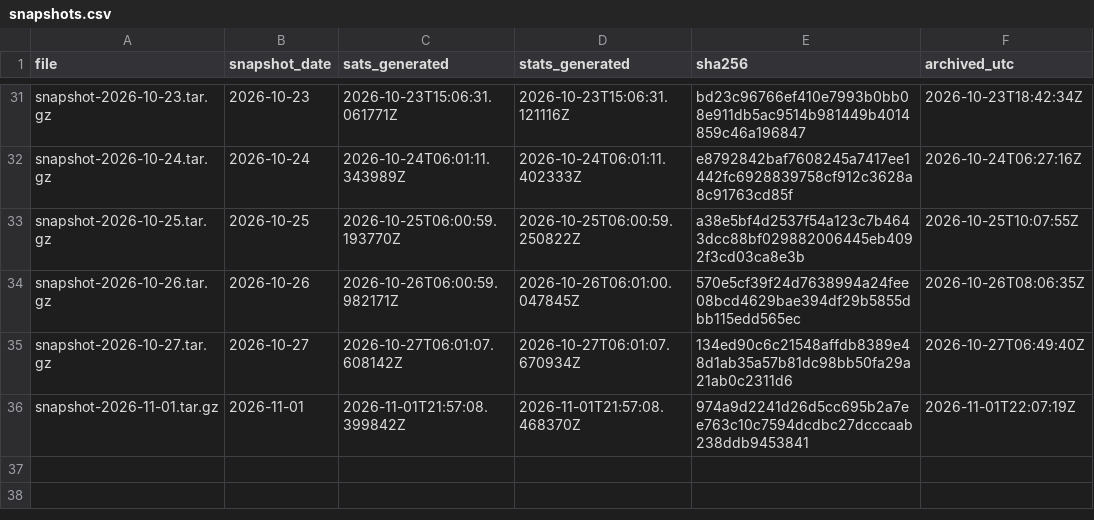
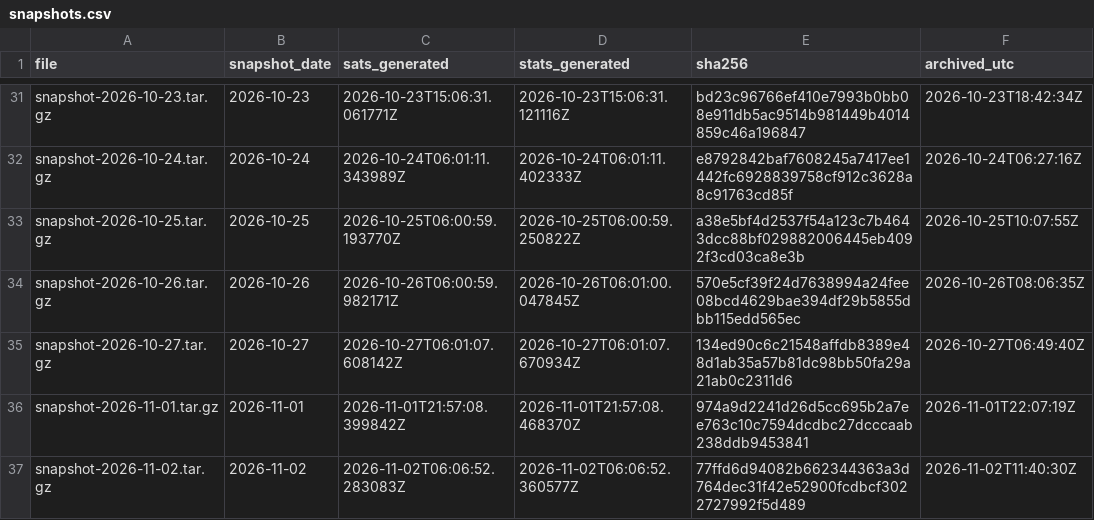
Before and after one commit to hallamburnapp-cloud/stars-observatory-data, a CSV file: snapshots.csv, drawn as a sheet; only a part is shown, gaps mark what is left out; the diff names each change by its address in the sheet, - before the commit and + after, or states it on an @@ line.

```diff
--- a/snapshots.csv
+++ b/snapshots.csv
+row 37: snapshot-2026-11-02.tar.gz | 2026-11-02 | 2026-11-02T06:06:52.283083Z | 2026-11-02T06:06:52.360577Z | 77ffd6d94082b662344363a3d764dec31f42e52900fcdbcf3022727992f5d489 | 2026-11-02T11:40:30Z
```
